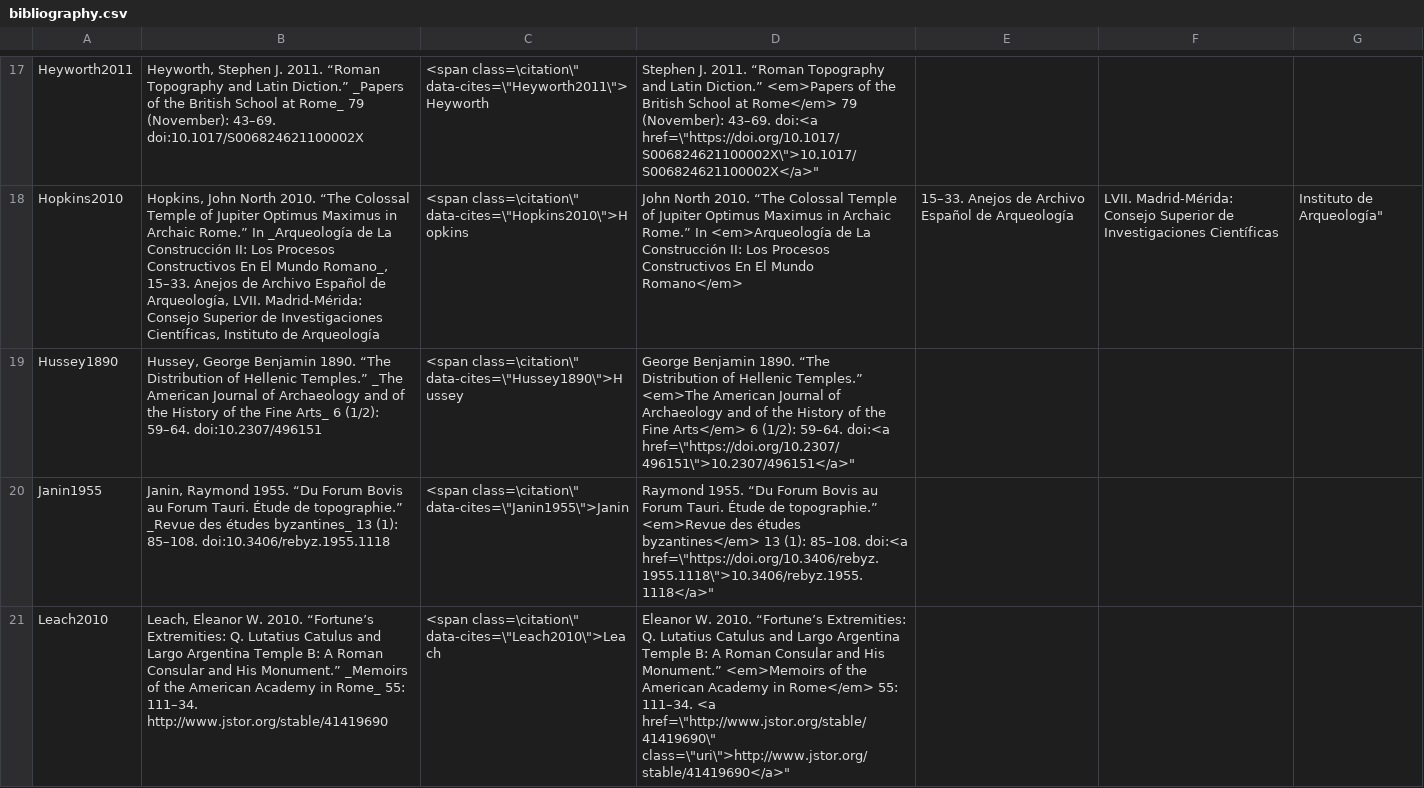
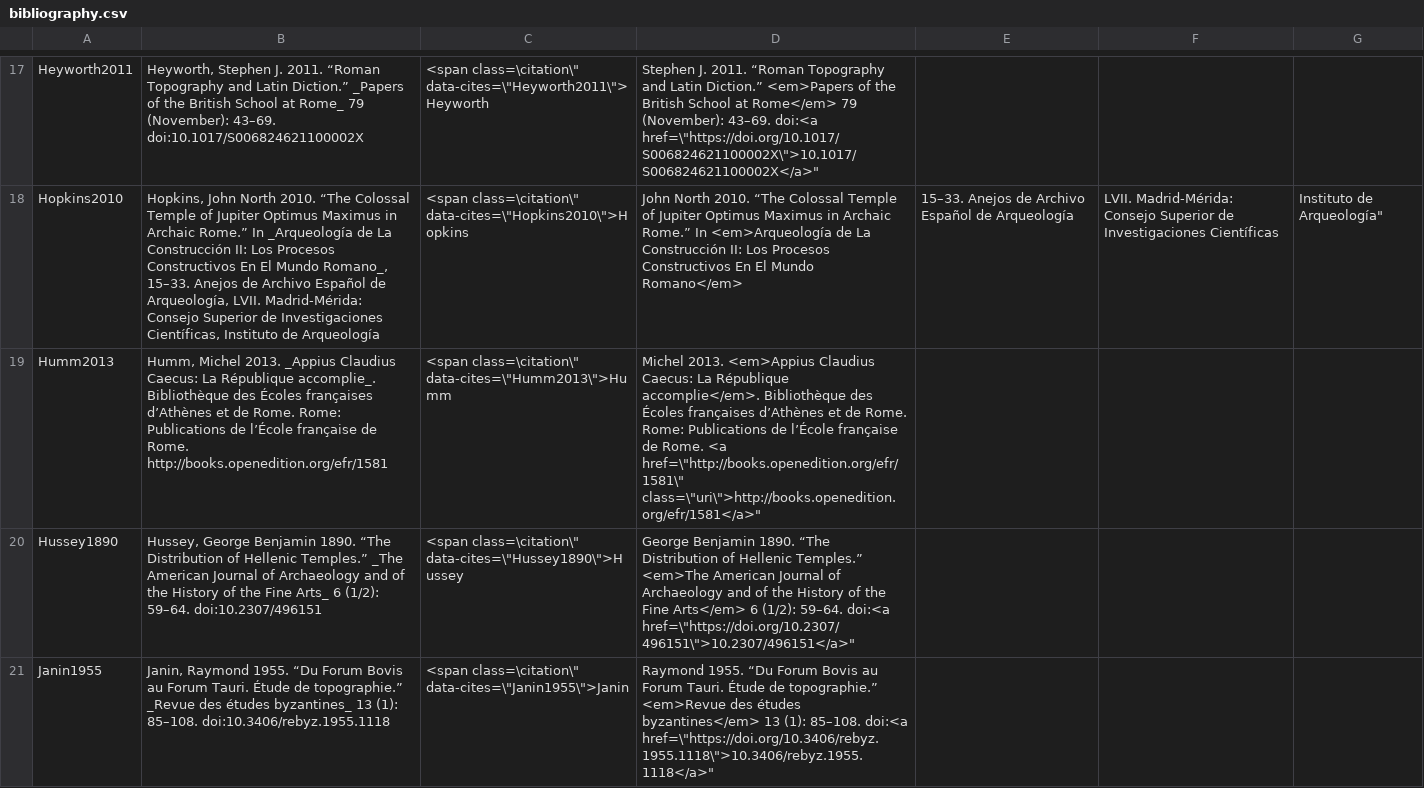
Before and after one commit to Jmuccigr/temples, a CSV file: bibliography.csv, drawn as a sheet; only a part is shown, gaps mark what is left out; the shorter side is filled out with more unchanged rows; the diff names each change by its address in the sheet, - before the commit and + after, or states it on an @@ line.

Commit message:
Automated update

```diff
--- a/bibliography.csv
+++ b/bibliography.csv
+row 19: Humm2013 | Humm, Michel 2013. _Appius Claudius Caecus: La République accomplie_. Bibliothèque des Écoles françaises d’Athènes et de Rome. Rome: Publications de l’École française de Rome. http://books.openedition.org/efr/1581 | <span class=\citation\" data-cites=\"Humm2013\">Humm | Michel 2013. <em>Appius Claudius Caecus: La République accomplie</em>. Bibliothèque des Écoles françaises d’Athènes et de Rome. Rome: Publications de l’École française de Rome. <a href=\"http://books.openedition.org/efr/1581\" class=\"uri\">http://books.openedition.org/efr/1581</a>"
```
